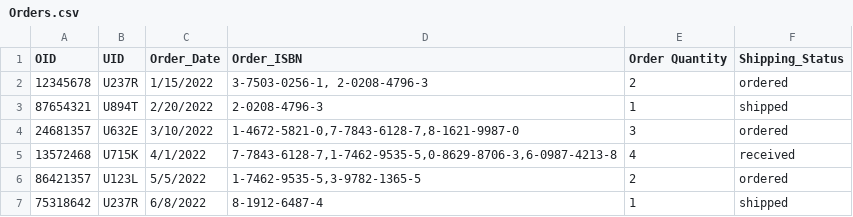
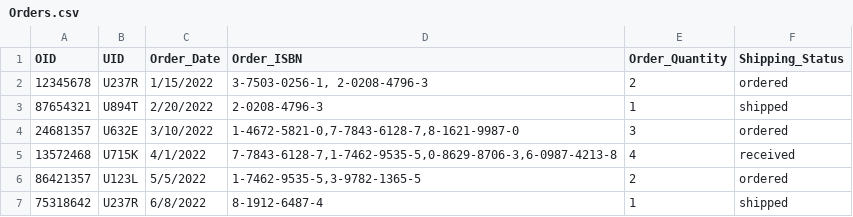
Before and after one commit to TTTANGCUHK/csci3170_project, a CSV file: Orders.csv, drawn as a sheet; only a part is shown.

Commit message:
Fixed function 1.2. Updated Book, Order model, no longer using Array / List since mySQL doesn't support. Added global variable for table names to avoid different name used. Changed some column attributes to avoid error. Updated driver class.

```diff
--- a/Orders.csv
+++ b/Orders.csv
@@ -1,2 +1,2 @@
-OID,UID,Order_Date,Order_ISBN,Order Quantity,Shipping_Status
+OID,UID,Order_Date,Order_ISBN,Order_Quantity,Shipping_Status
 12345678,U237R,1/15/2022,"3-7503-0256-1, 2-0208-4796-3",2,ordered
```
Also changed, not shown: 11 other files.
